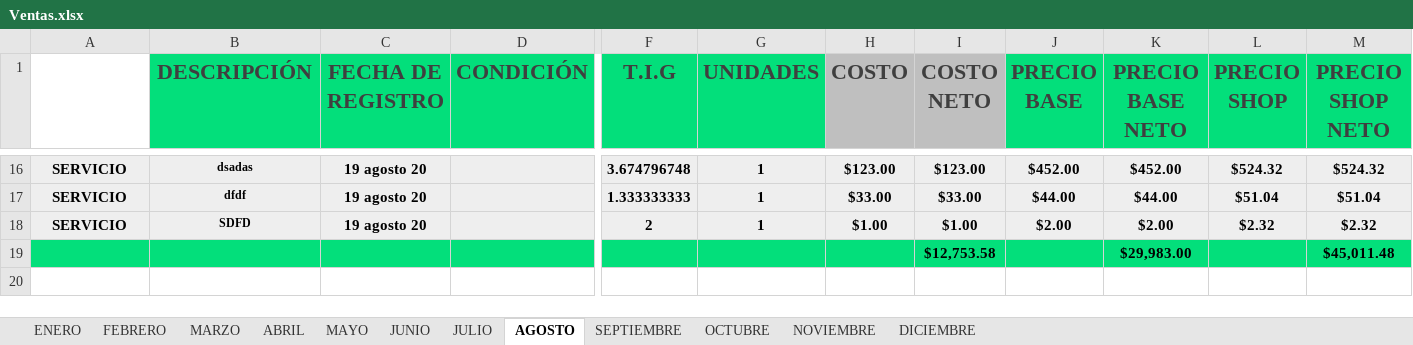
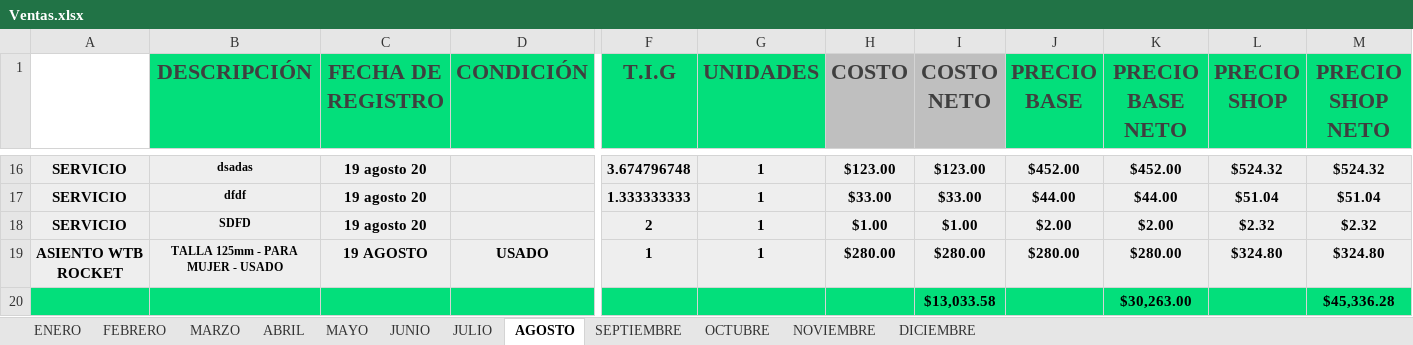
Before and after one commit to Alisbasa/EPIC-MOUNTAIN-SYSTEM, an Excel workbook: JavaApplication19/src/excel/Ventas.xlsx, sheet AGOSTO, drawn as a sheet; only a part is shown, gaps mark what is left out; values as stored, in another font and other column widths than the file's, no borders; charts and pictures not drawn; removed rows and columns are numbered as before the commit, all else as after; rows hold the shown columns only; the diff names each change by its address in the sheet, - before the commit and + after, or states it on an @@ line.

```diff
--- a/JavaApplication19/src/excel/Ventas.xlsx (sheet AGOSTO)
+++ b/JavaApplication19/src/excel/Ventas.xlsx (sheet AGOSTO)
-row 19:  |  |  |  |  |  |  | $12,753.58 |  | $29,983.00 |  | $45,011.48
+row 19: ASIENTO WTB ROCKET | TALLA 125mm - PARA MUJER - USADO | 19 AGOSTO | USADO | 1 | 1 | $280.00 | $280.00 | $280.00 | $280.00 | $324.80 | $324.80
+row 20:  |  |  |  |  |  |  | $13,033.58 |  | $30,263.00 |  | $45,336.28
```
Also changed, not shown: JavaApplication19/src/20/Equipo y Mobiliario.xlsx, JavaApplication19/src/20/Facturacion.xlsx, 8 other files.
